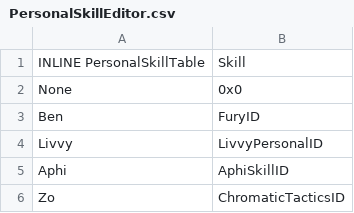
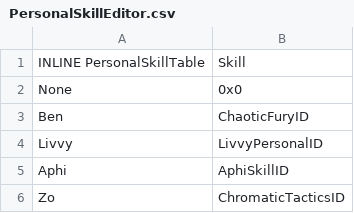
Before and after one commit to kantoemblem/Pirate-Game, a CSV file: Tables/NightmareModules/Skills/PersonalSkillEditor.csv, drawn as a sheet; only a part is shown.

Commit message:
ChaoticFury bug lol

```diff
--- a/Tables/NightmareModules/Skills/PersonalSkillEditor.csv
+++ b/Tables/NightmareModules/Skills/PersonalSkillEditor.csv
@@ -2,3 +2,3 @@ INLINE PersonalSkillTable,Skill
 None,0x0
-Ben,FuryID
+Ben,ChaoticFuryID
 Livvy,LivvyPersonalID
```
Also changed, not shown: 30 other files.
